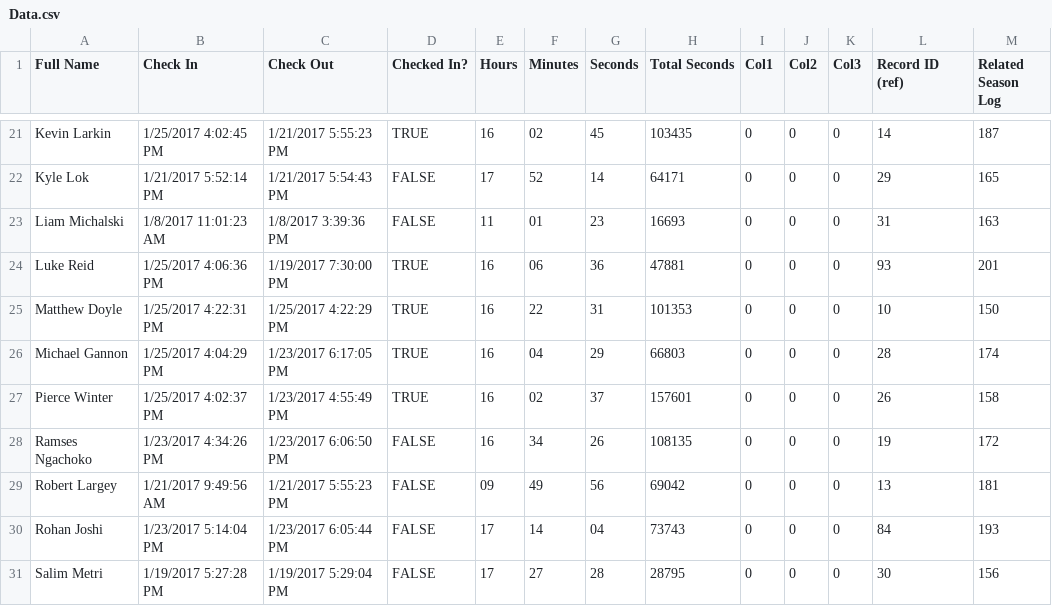
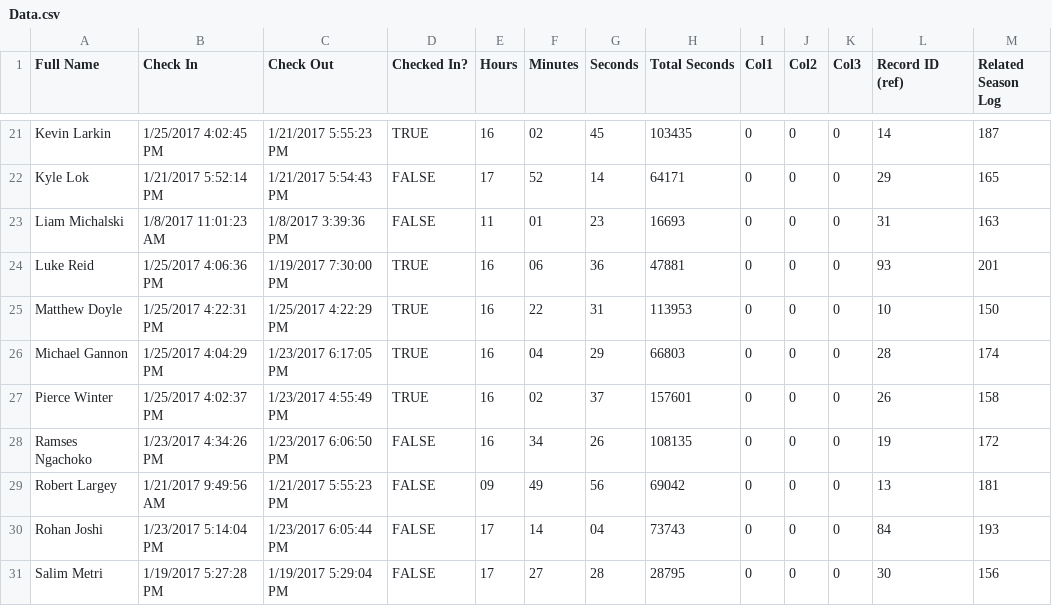
Before and after one commit to prifken/robotics3958, a CSV file: 2017 Attendance/Data/Data.csv, drawn as a sheet; only a part is shown, gaps mark what is left out.

Commit message:
Re-Fixed Matt's Hours (+3.5hr)

```diff
--- a/2017 Attendance/Data/Data.csv
+++ b/2017 Attendance/Data/Data.csv
@@ -24,3 +24,3 @@ Liam Michalski,1/8/2017 11:01:23 AM,1/8/2017 3:39:36 PM,FALSE,11,01,23,16693,0,0
 Luke Reid,1/25/2017 4:06:36 PM,1/19/2017 7:30:00 PM,TRUE,16,06,36,47881,0,0,0,93,201
-Matthew Doyle,1/25/2017 4:22:31 PM,1/25/2017 4:22:29 PM,TRUE,16,22,31,101353,0,0,0,10,150
+Matthew Doyle,1/25/2017 4:22:31 PM,1/25/2017 4:22:29 PM,TRUE,16,22,31,113953,0,0,0,10,150
 Michael Gannon,1/25/2017 4:04:29 PM,1/23/2017 6:17:05 PM,TRUE,16,04,29,66803,0,0,0,28,174
```
